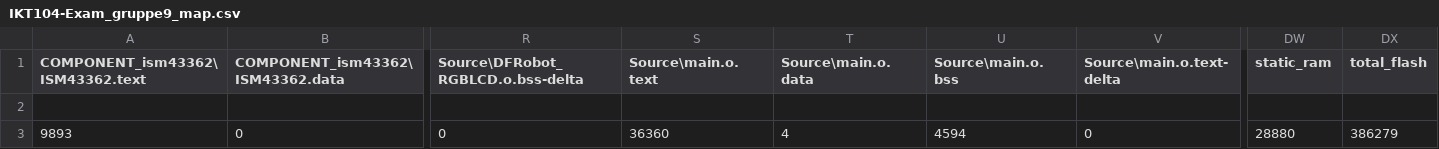
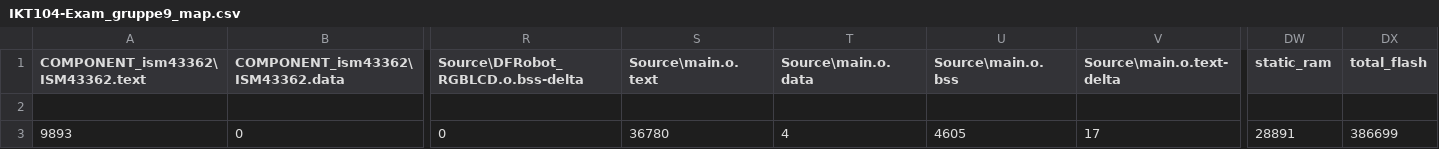
Before and after one commit to SlyDrax/ikt104-eksamen, a CSV file: IKT104-Exam_gruppe9/BUILD/DISCO_L475VG_IOT01A/ARMC6/IKT104-Exam_gruppe9_map.csv, drawn as a sheet; only a part is shown, gaps mark what is left out; the diff names each change by its address in the sheet, - before the commit and + after, or states it on an @@ line.

```diff
--- a/IKT104-Exam_gruppe9/BUILD/DISCO_L475VG_IOT01A/ARMC6/IKT104-Exam_gruppe9_map.csv
+++ b/IKT104-Exam_gruppe9/BUILD/DISCO_L475VG_IOT01A/ARMC6/IKT104-Exam_gruppe9_map.csv
-S3 (Source\main.o.text): 36360
+S3 (Source\main.o.text): 36780
-U3 (Source\main.o.bss): 4594
+U3 (Source\main.o.bss): 4605
-V3 (Source\main.o.text-delta): 0
+V3 (Source\main.o.text-delta): 17
-DW3 (static_ram): 28880
+DW3 (static_ram): 28891
-DX3 (total_flash): 386279
+DX3 (total_flash): 386699
```
Also changed, not shown: 9 other files.
